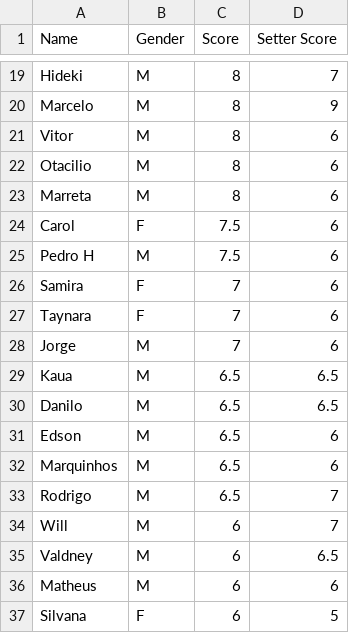
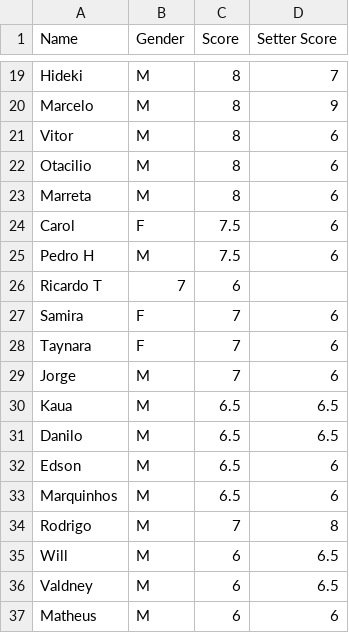
Before and after one commit to dvilardi/sl-times-volei-l8, a CSV file: known_players.csv, drawn as a sheet; only a part is shown, gaps mark what is left out; the shorter side is filled out with more unchanged rows.

Commit message:
Update known_players.csv
Adding new players and reviewing some scores

```diff
--- a/known_players.csv
+++ b/known_players.csv
@@ -25,2 +25,3 @@ Carol,F,7.5,6
 Pedro H,M,7.5,6
+Ricardo T,7,6
 Samira,F,7,6
@@ -32,4 +33,4 @@ Edson,M,6.5,6
 Marquinhos,M,6.5,6
-Rodrigo,M,6.5,7
-Will,M,6,7
+Rodrigo,M,7,8
+Will,M,6,6.5
 Valdney,M,6,6.5
```
